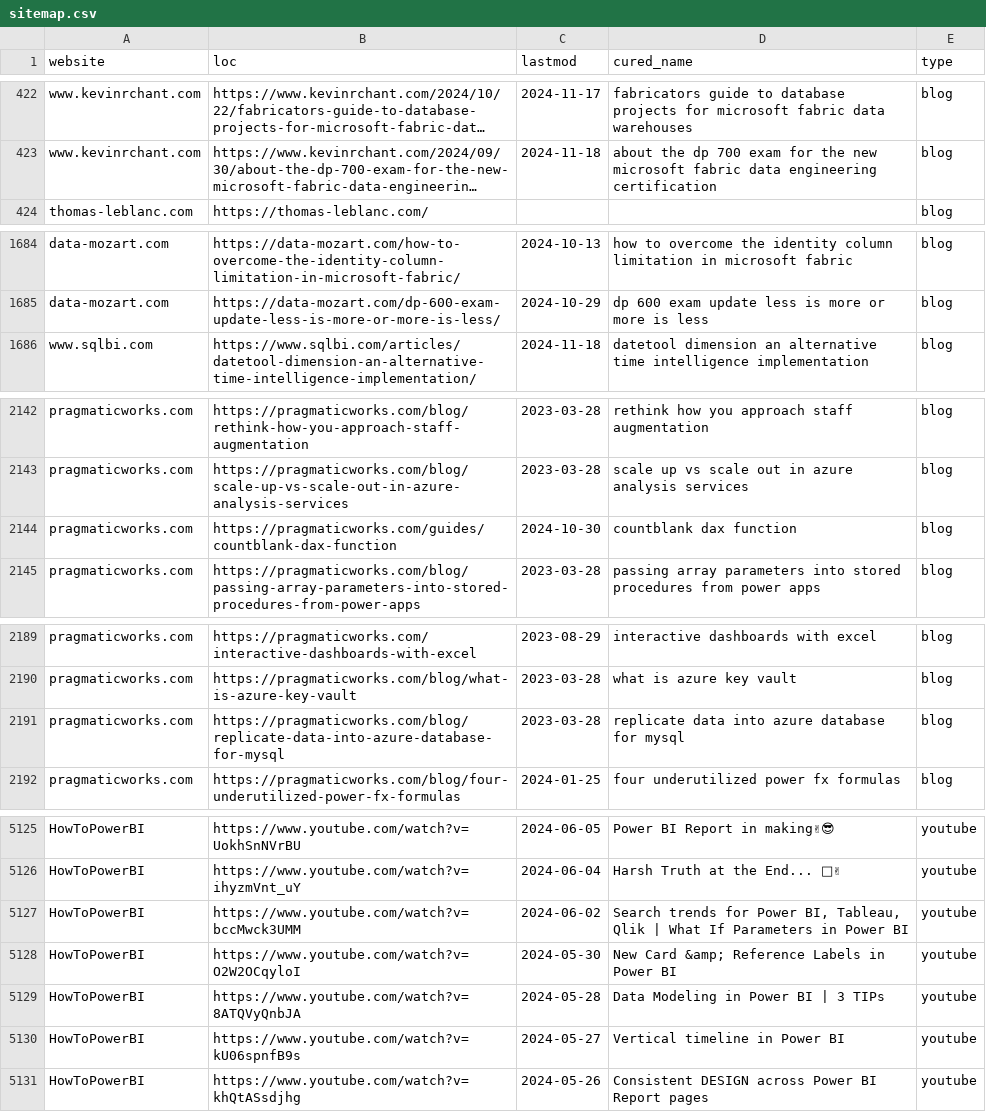
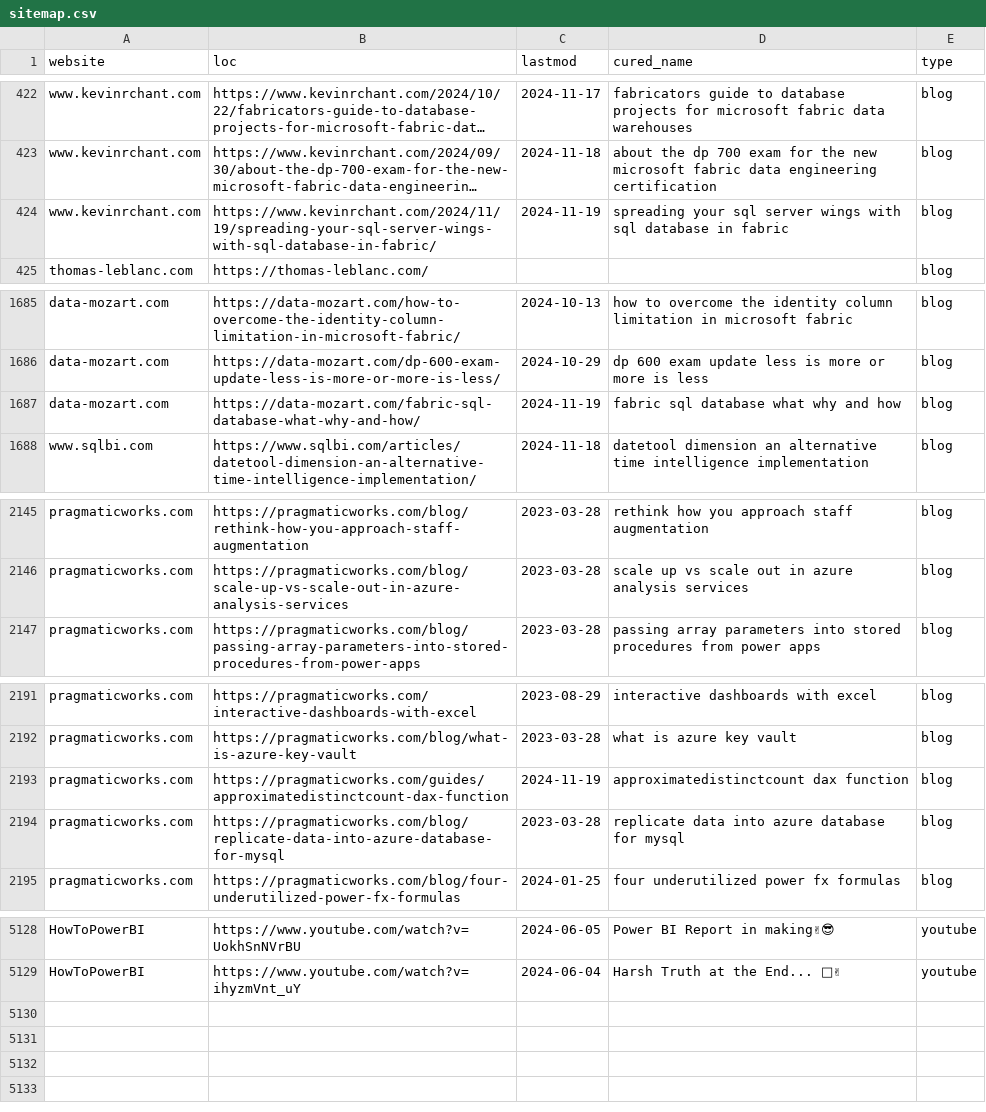
Before and after one commit to julian-passebecq/newsai_blue_scripts, a CSV file: newsai_script-main/data/sitemap.csv, drawn as a sheet; only a part is shown, gaps mark what is left out; long unchanged cells end in …; removed rows and columns are numbered as before the commit, all else as after; the diff covers the shown part only; the diff names each change by its address in the sheet, - before the commit and + after, or states it on an @@ line.

```diff
--- a/newsai_script-main/data/sitemap.csv
+++ b/newsai_script-main/data/sitemap.csv
+row 424: www.kevinrchant.com | https://www.kevinrchant.com/2024/11/19/spreading-your-sql-server-wings-with-sql-database-in-fabric/ | 2024-11-19 | spreading your sql server wings with sql database in fabric | blog
+row 1687: data-mozart.com | https://data-mozart.com/fabric-sql-database-what-why-and-how/ | 2024-11-19 | fabric sql database what why and how | blog
-row 2144: pragmaticworks.com | https://pragmaticworks.com/guides/countblank-dax-function | 2024-10-30 | countblank dax function | blog
+row 2193: pragmaticworks.com | https://pragmaticworks.com/guides/approximatedistinctcount-dax-function | 2024-11-19 | approximatedistinctcount dax function | blog
-row 5127: HowToPowerBI | https://www.youtube.com/watch?v=bccMwck3UMM | 2024-06-02 | Search trends for Power BI, Tableau, Qlik | What If Parameters in Power BI | youtube
-row 5128: HowToPowerBI | https://www.youtube.com/watch?v=O2W2OCqyloI | 2024-05-30 | New Card &amp; Reference Labels in Power BI | youtube
-row 5129: HowToPowerBI | https://www.youtube.com/watch?v=8ATQVyQnbJA | 2024-05-28 | Data Modeling in Power BI | 3 TIPs | youtube
-row 5130: HowToPowerBI | https://www.youtube.com/watch?v=kU06spnfB9s | 2024-05-27 | Vertical timeline in Power BI | youtube
-row 5131: HowToPowerBI | https://www.youtube.com/watch?v=khQtASsdjhg | 2024-05-26 | Consistent DESIGN across Power BI Report pages | youtube
```
Also changed, not shown: 9 added rows, 8 removed rows, 29 moved rows and 12 edited cells elsewhere in this file.
